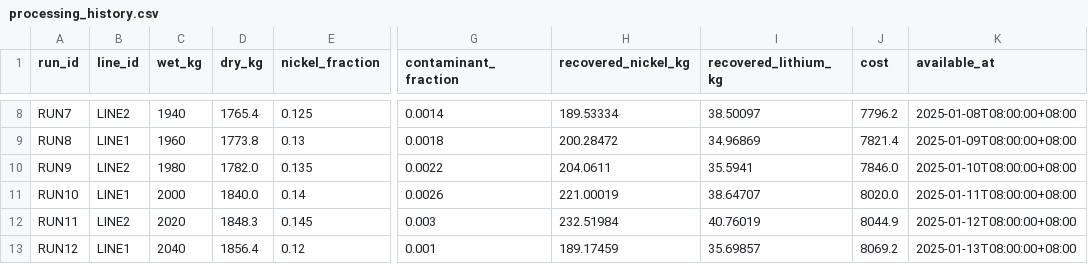
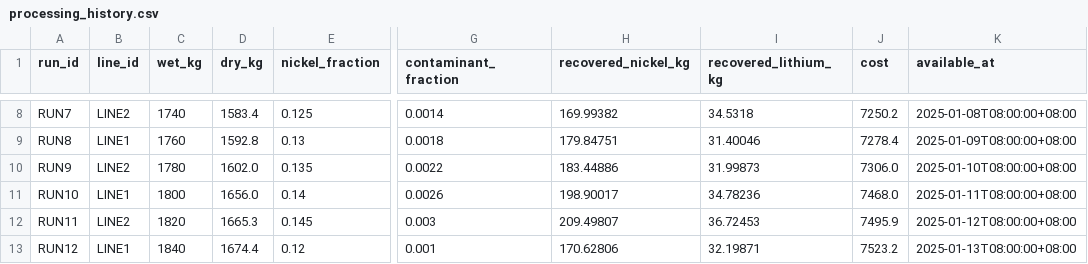
Before and after one commit to tartconversa/recycling-assay-settlement-f5489d, a CSV file: data/processing_history.csv, drawn as a sheet; only a part is shown, gaps mark what is left out; the diff covers the shown part only; the diff names each change by its address in the sheet, - before the commit and + after, or states it on an @@ line.

```diff
--- a/data/processing_history.csv
+++ b/data/processing_history.csv
-C8 (wet_kg): 1940
+C8 (wet_kg): 1740
-D8 (dry_kg): 1765.4
+D8 (dry_kg): 1583.4
-H8 (recovered_nickel_kg): 189.53334
+H8 (recovered_nickel_kg): 169.99382
-I8 (recovered_lithium_kg): 38.50097
+I8 (recovered_lithium_kg): 34.5318
-J8 (cost): 7796.2
+J8 (cost): 7250.2
-C9 (wet_kg): 1960
+C9 (wet_kg): 1760
-D9 (dry_kg): 1773.8
+D9 (dry_kg): 1592.8
-H9 (recovered_nickel_kg): 200.28472
+H9 (recovered_nickel_kg): 179.84751
-I9 (recovered_lithium_kg): 34.96869
+I9 (recovered_lithium_kg): 31.40046
-J9 (cost): 7821.4
+J9 (cost): 7278.4
-C10 (wet_kg): 1980
+C10 (wet_kg): 1780
-D10 (dry_kg): 1782.0
+D10 (dry_kg): 1602.0
-H10 (recovered_nickel_kg): 204.0611
+H10 (recovered_nickel_kg): 183.44886
-I10 (recovered_lithium_kg): 35.5941
+I10 (recovered_lithium_kg): 31.99873
-J10 (cost): 7846.0
+J10 (cost): 7306.0
-C11 (wet_kg): 2000
+C11 (wet_kg): 1800
-D11 (dry_kg): 1840.0
+D11 (dry_kg): 1656.0
-H11 (recovered_nickel_kg): 221.00019
+H11 (recovered_nickel_kg): 198.90017
-I11 (recovered_lithium_kg): 38.64707
+I11 (recovered_lithium_kg): 34.78236
-J11 (cost): 8020.0
+J11 (cost): 7468.0
-C12 (wet_kg): 2020
+C12 (wet_kg): 1820
-D12 (dry_kg): 1848.3
+D12 (dry_kg): 1665.3
-H12 (recovered_nickel_kg): 232.51984
+H12 (recovered_nickel_kg): 209.49807
-I12 (recovered_lithium_kg): 40.76019
+I12 (recovered_lithium_kg): 36.72453
-J12 (cost): 8044.9
+J12 (cost): 7495.9
-C13 (wet_kg): 2040
+C13 (wet_kg): 1840
-D13 (dry_kg): 1856.4
+D13 (dry_kg): 1674.4
-H13 (recovered_nickel_kg): 189.17459
+H13 (recovered_nickel_kg): 170.62806
-I13 (recovered_lithium_kg): 35.69857
+I13 (recovered_lithium_kg): 32.19871
-J13 (cost): 8069.2
+J13 (cost): 7523.2
```
Also changed, not shown: 170 edited cells elsewhere in this file, 1 other file.
